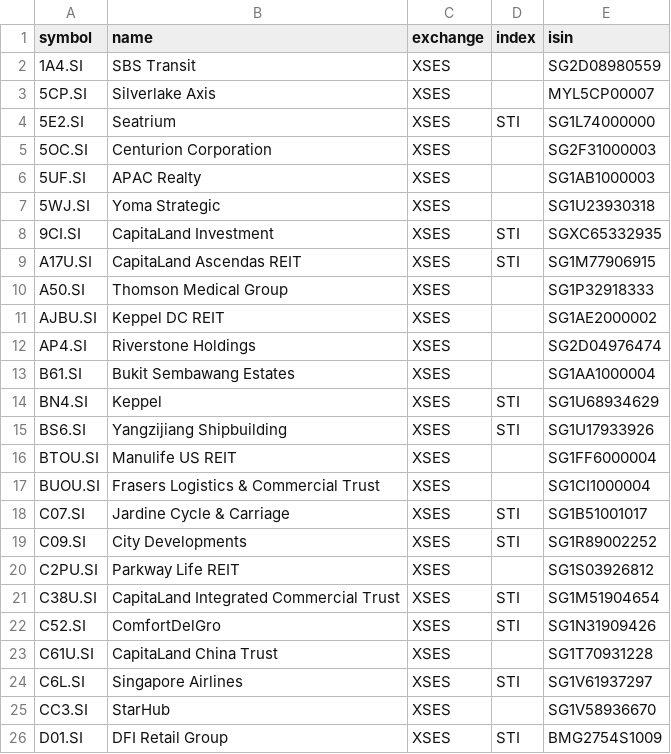
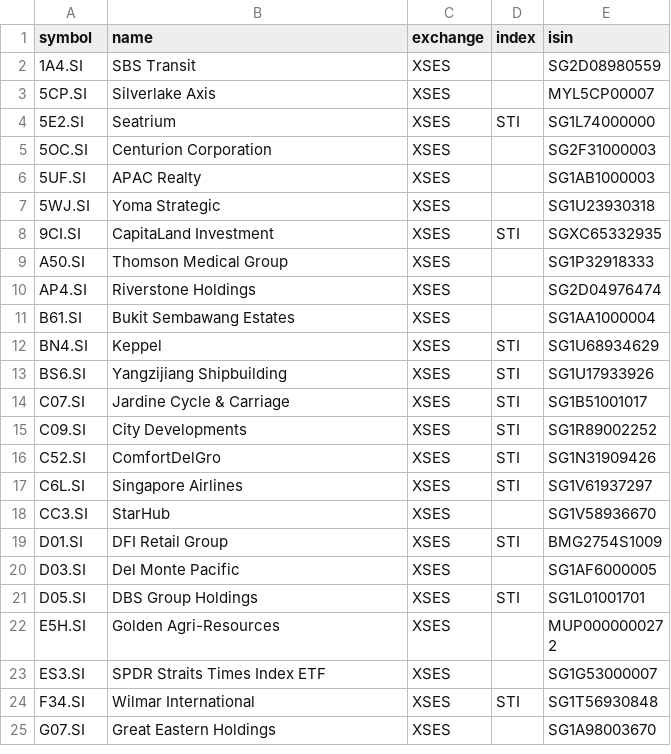
Before and after one commit to xang1234/stock-screener, a CSV file: data/sg_sgx_constituents.csv, drawn as a sheet; only a part is shown; the shorter side is filled out with more unchanged rows; the diff covers the shown part only; the diff names each change by its address in the sheet, - before the commit and + after, or states it on an @@ line.

```diff
--- a/data/sg_sgx_constituents.csv
+++ b/data/sg_sgx_constituents.csv
-row 9: A17U.SI | CapitaLand Ascendas REIT | XSES | STI | SG1M77906915
-row 11: AJBU.SI | Keppel DC REIT | XSES |  | SG1AE2000002
-row 16: BTOU.SI | Manulife US REIT | XSES |  | SG1FF6000004
-row 17: BUOU.SI | Frasers Logistics & Commercial Trust | XSES |  | SG1CI1000004
-row 20: C2PU.SI | Parkway Life REIT | XSES |  | SG1S03926812
-row 21: C38U.SI | CapitaLand Integrated Commercial Trust | XSES | STI | SG1M51904654
-row 23: C61U.SI | CapitaLand China Trust | XSES |  | SG1T70931228
```
Also changed, not shown: 9 removed rows elsewhere in this file, 3 other files.
